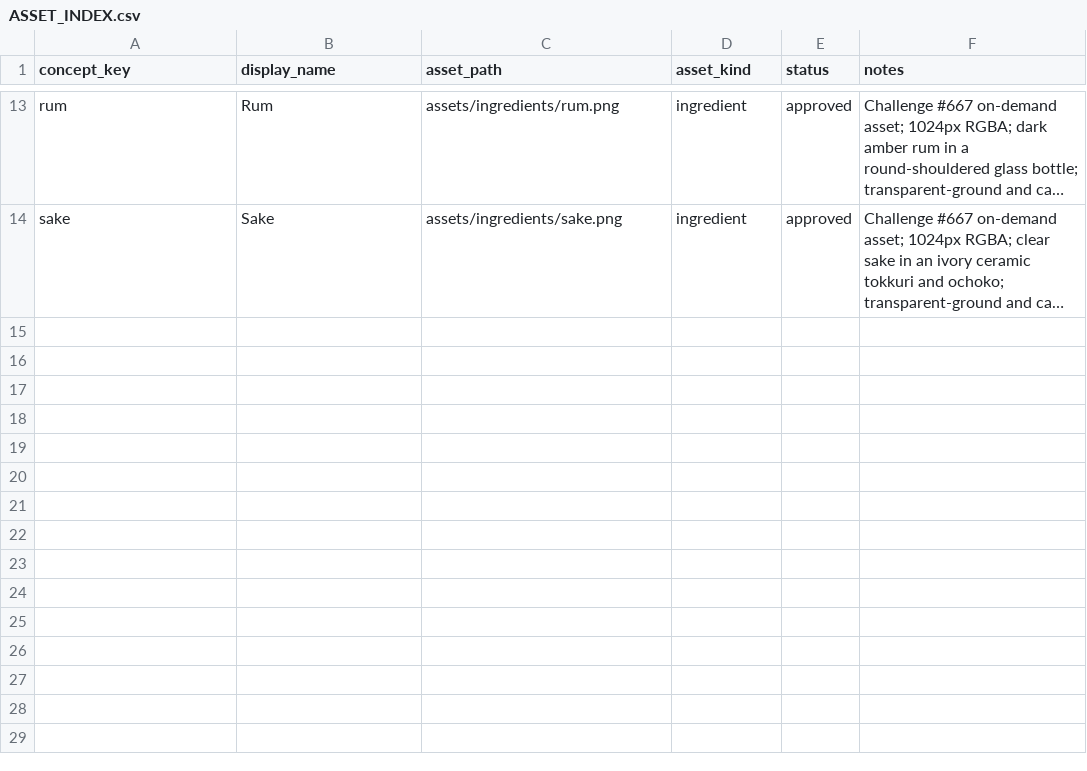
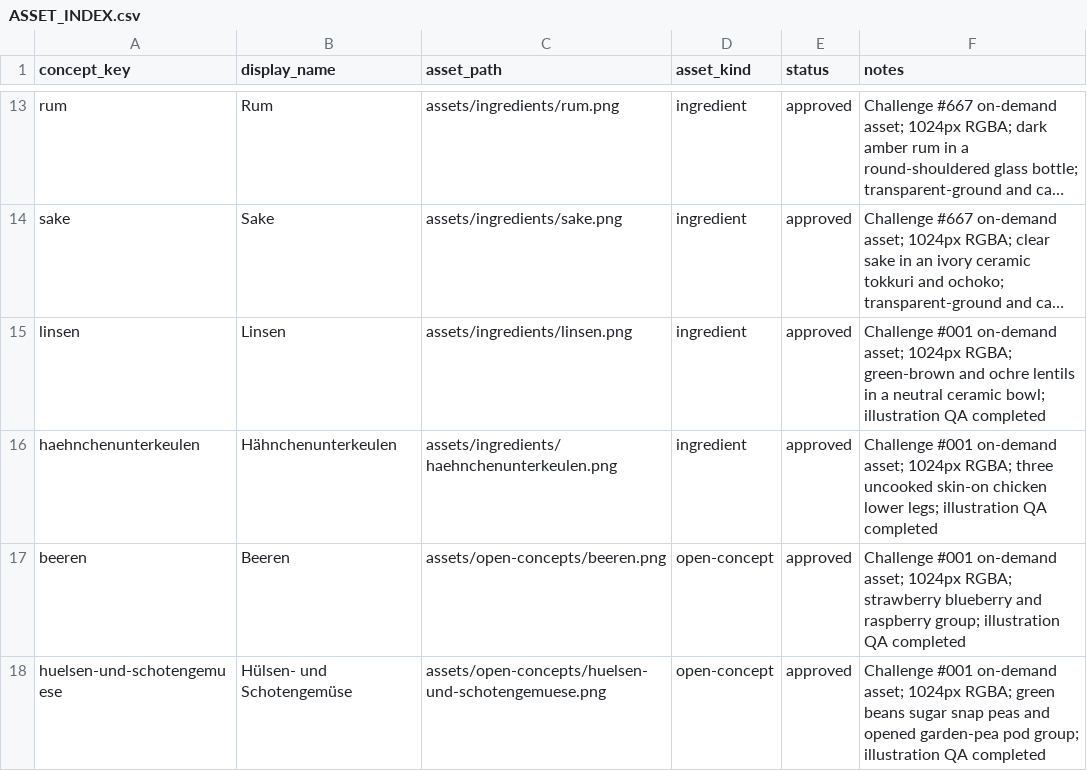
Before and after one commit to venomenon328/mise-en-dice, a CSV file: design/challenge-cards/assets/ASSET_INDEX.csv, drawn as a sheet; only a part is shown, gaps mark what is left out; long unchanged cells end in …; the diff names each change by its address in the sheet, - before the commit and + after, or states it on an @@ line.

Commit message:
feat: add Challenge #001 card assets

```diff
--- a/design/challenge-cards/assets/ASSET_INDEX.csv
+++ b/design/challenge-cards/assets/ASSET_INDEX.csv
+row 15: linsen | Linsen | assets/ingredients/linsen.png | ingredient | approved | Challenge #001 on-demand asset; 1024px RGBA; green-brown and ochre lentils in a neutral ceramic bowl; illustration QA completed
+row 16: haehnchenunterkeulen | Hähnchenunterkeulen | assets/ingredients/haehnchenunterkeulen.png | ingredient | approved | Challenge #001 on-demand asset; 1024px RGBA; three uncooked skin-on chicken lower legs; illustration QA completed
+row 17: beeren | Beeren | assets/open-concepts/beeren.png | open-concept | approved | Challenge #001 on-demand asset; 1024px RGBA; strawberry blueberry and raspberry group; illustration QA completed
+row 18: huelsen-und-schotengemuese | Hülsen- und Schotengemüse | assets/open-concepts/huelsen-und-schotengemuese.png | open-concept | approved | Challenge #001 on-demand asset; 1024px RGBA; green beans sugar snap peas and opened garden-pea pod group; illustration QA completed
```
Also changed, not shown: 4 other files.
